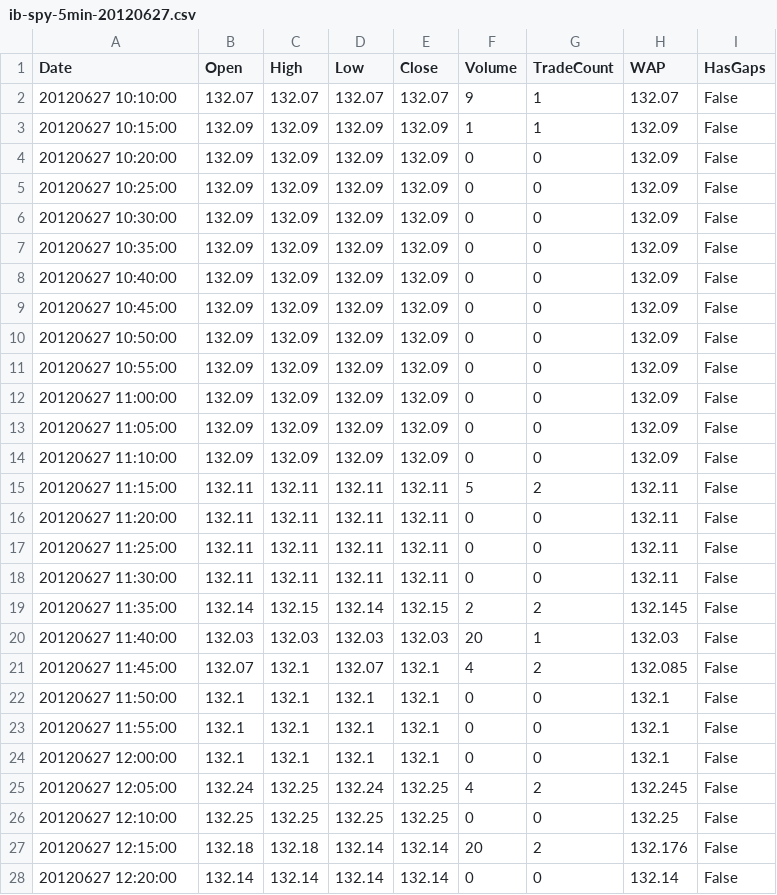
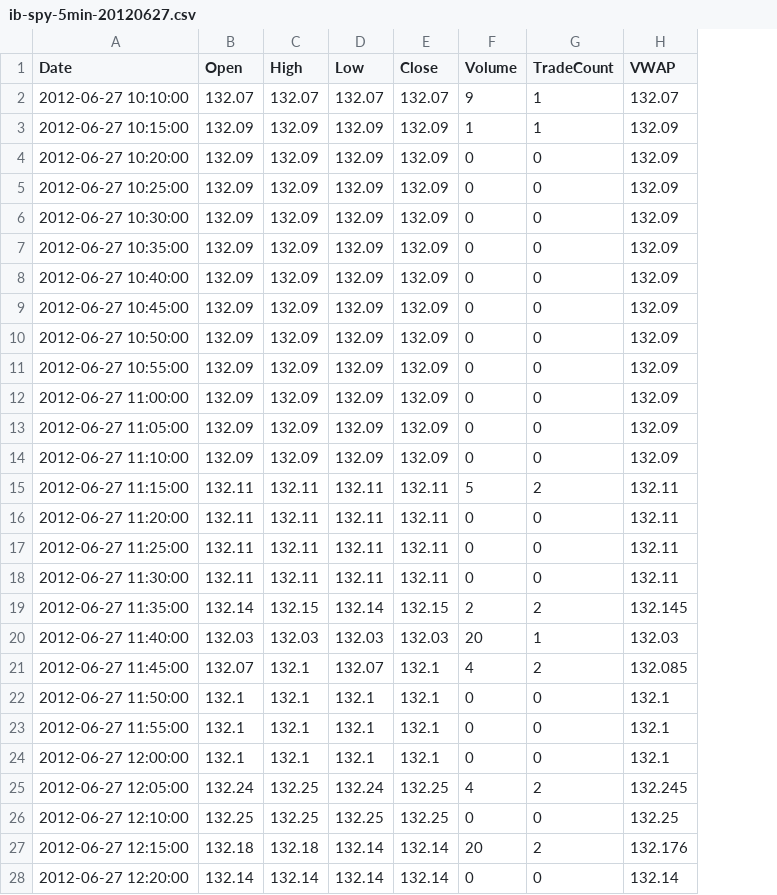
Before and after one commit to gbeced/pyalgotrade, a CSV file: testcases/data/ib-spy-5min-20120627.csv, drawn as a sheet; only a part is shown; the diff covers the shown part only; the diff names each change by its address in the sheet, - before the commit and + after, or states it on an @@ line.

```diff
--- a/testcases/data/ib-spy-5min-20120627.csv
+++ b/testcases/data/ib-spy-5min-20120627.csv
-column I (HasGaps), rows 2-28: all False
-H1: WAP
+H1: VWAP
-A2 (Date): 20120627 10:10:00
+A2 (Date): 2012-06-27 10:10:00
-A3 (Date): 20120627 10:15:00
+A3 (Date): 2012-06-27 10:15:00
-A4 (Date): 20120627 10:20:00
+A4 (Date): 2012-06-27 10:20:00
-A5 (Date): 20120627 10:25:00
+A5 (Date): 2012-06-27 10:25:00
-A6 (Date): 20120627 10:30:00
+A6 (Date): 2012-06-27 10:30:00
-A7 (Date): 20120627 10:35:00
+A7 (Date): 2012-06-27 10:35:00
-A8 (Date): 20120627 10:40:00
+A8 (Date): 2012-06-27 10:40:00
-A9 (Date): 20120627 10:45:00
+A9 (Date): 2012-06-27 10:45:00
-A10 (Date): 20120627 10:50:00
+A10 (Date): 2012-06-27 10:50:00
-A11 (Date): 20120627 10:55:00
+A11 (Date): 2012-06-27 10:55:00
-A12 (Date): 20120627 11:00:00
+A12 (Date): 2012-06-27 11:00:00
-A13 (Date): 20120627 11:05:00
+A13 (Date): 2012-06-27 11:05:00
-A14 (Date): 20120627 11:10:00
+A14 (Date): 2012-06-27 11:10:00
-A15 (Date): 20120627 11:15:00
+A15 (Date): 2012-06-27 11:15:00
-A16 (Date): 20120627 11:20:00
+A16 (Date): 2012-06-27 11:20:00
-A17 (Date): 20120627 11:25:00
+A17 (Date): 2012-06-27 11:25:00
-A18 (Date): 20120627 11:30:00
+A18 (Date): 2012-06-27 11:30:00
-A19 (Date): 20120627 11:35:00
+A19 (Date): 2012-06-27 11:35:00
-A20 (Date): 20120627 11:40:00
+A20 (Date): 2012-06-27 11:40:00
-A21 (Date): 20120627 11:45:00
+A21 (Date): 2012-06-27 11:45:00
-A22 (Date): 20120627 11:50:00
+A22 (Date): 2012-06-27 11:50:00
-A23 (Date): 20120627 11:55:00
+A23 (Date): 2012-06-27 11:55:00
-A24 (Date): 20120627 12:00:00
+A24 (Date): 2012-06-27 12:00:00
-A25 (Date): 20120627 12:05:00
+A25 (Date): 2012-06-27 12:05:00
-A26 (Date): 20120627 12:10:00
+A26 (Date): 2012-06-27 12:10:00
-A27 (Date): 20120627 12:15:00
+A27 (Date): 2012-06-27 12:15:00
-A28 (Date): 20120627 12:20:00
+A28 (Date): 2012-06-27 12:20:00
```
Also changed, not shown: 139 edited cells elsewhere in this file, testcases/data/ib-spy-5min-20120628.csv, testcases/data/ib-spy-5min-20120629.csv, 1 other file.
